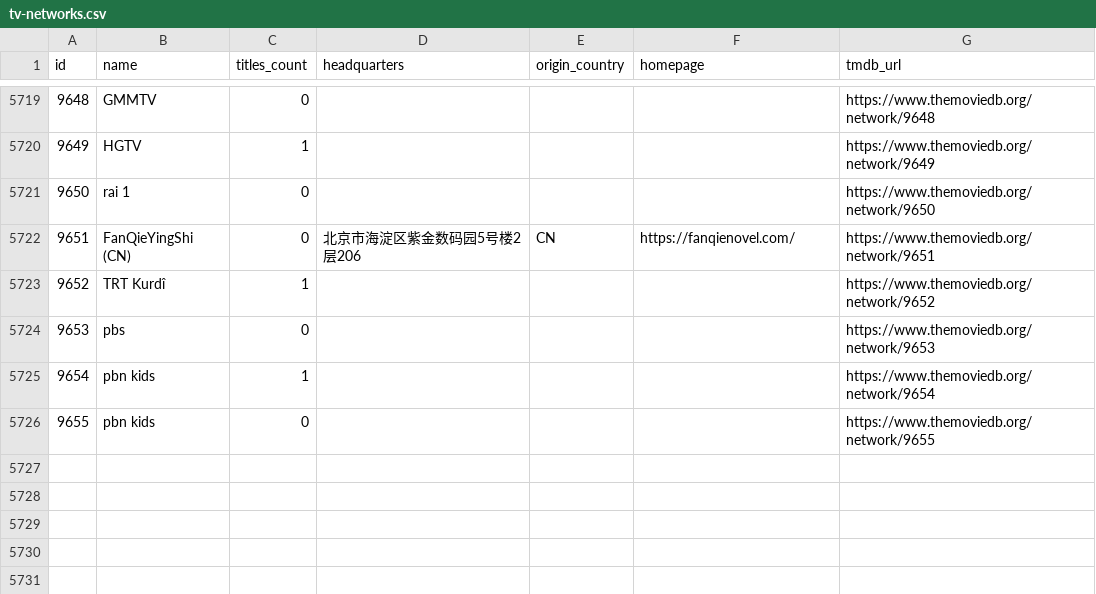
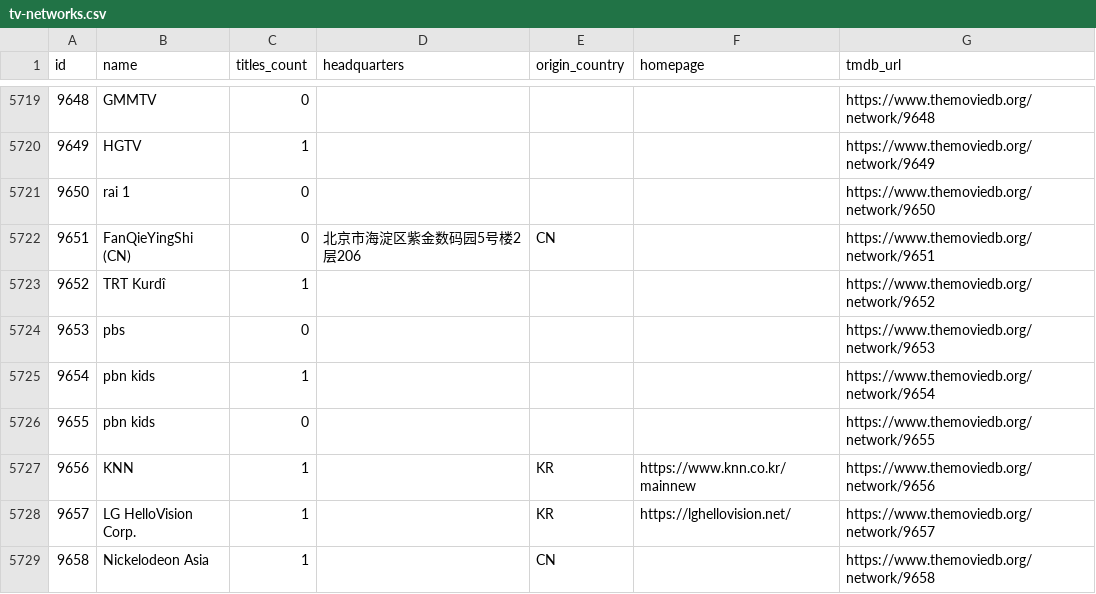
Before and after one commit to davecollections/tmdb-id-lookup, a CSV file: data/tv-networks.csv, drawn as a sheet; only a part is shown, gaps mark what is left out.

```diff
--- a/data/tv-networks.csv
+++ b/data/tv-networks.csv
@@ -5721,3 +5721,3 @@ id,name,titles_count,headquarters,origin_country,homepage,tmdb_url
 9650,rai 1,0,,,,https://www.themoviedb.org/network/9650
-9651,FanQieYingShi (CN),0,北京市海淀区紫金数码园5号楼2层206,CN,https://fanqienovel.com/,https://www.themoviedb.org/network/9651
+9651,FanQieYingShi (CN),0,北京市海淀区紫金数码园5号楼2层206,CN,,https://www.themoviedb.org/network/9651
 9652,TRT Kurdî,1,,,,https://www.themoviedb.org/network/9652
@@ -5726 +5726,4 @@ id,name,titles_count,headquarters,origin_country,homepage,tmdb_url
 9655,pbn kids,0,,,,https://www.themoviedb.org/network/9655
+9656,KNN,1,,KR,https://www.knn.co.kr/mainnew,https://www.themoviedb.org/network/9656
+9657,LG HelloVision Corp.,1,,KR,https://lghellovision.net/,https://www.themoviedb.org/network/9657
+9658,Nickelodeon Asia,1,,CN,,https://www.themoviedb.org/network/9658
```
Also changed, not shown: 3 other files.
